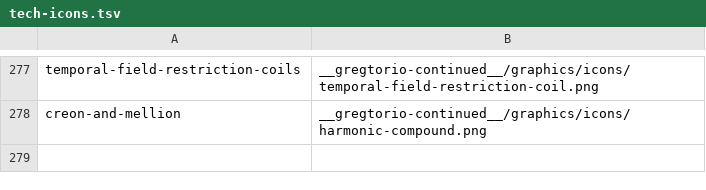
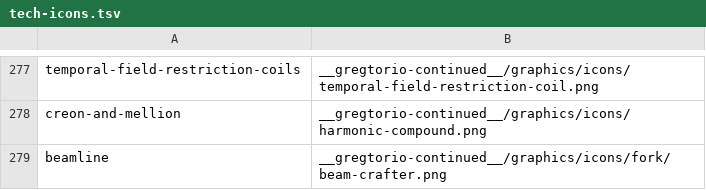
Before and after one commit to Rykon00/Gregtorio, a TSV file: tools/tech-icons.tsv, drawn as a sheet; only a part is shown, gaps mark what is left out.

```diff
--- a/tools/tech-icons.tsv
+++ b/tools/tech-icons.tsv
@@ -278 +278,2 @@ temporal-field-restriction-coils	__gregtorio-continued__/graphics/icons/temporal
 creon-and-mellion	__gregtorio-continued__/graphics/icons/harmonic-compound.png
+beamline	__gregtorio-continued__/graphics/icons/fork/beam-crafter.png
```
Also changed, not shown: 45 other files.
